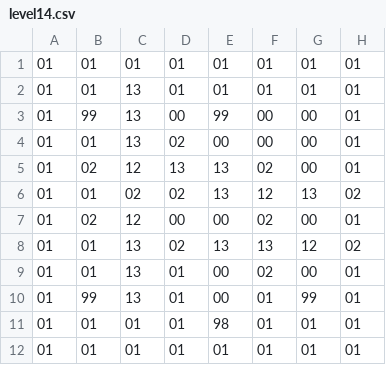
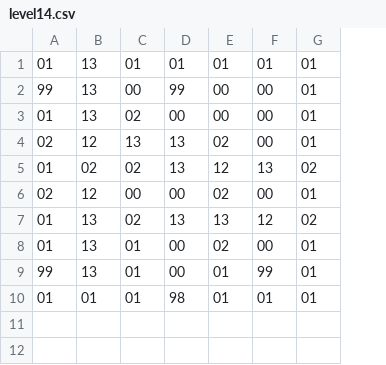
Before and after one commit to TodaYuusuke/TD2_02, a CSV file: resources/stage/level14.csv, drawn as a sheet; removed rows and columns are numbered as before the commit, all else as after; the diff names each change by its address in the sheet, - before the commit and + after, or states it on an @@ line.

```diff
--- a/resources/stage/level14.csv
+++ b/resources/stage/level14.csv
-column A, rows 2-11: all 01
-row 1: 01 | 01 | 01 | 01 | 01 | 01 | 01 | 01
-row 12: 01 | 01 | 01 | 01 | 01 | 01 | 01 | 01
```
Also changed, not shown: 17 other files.
